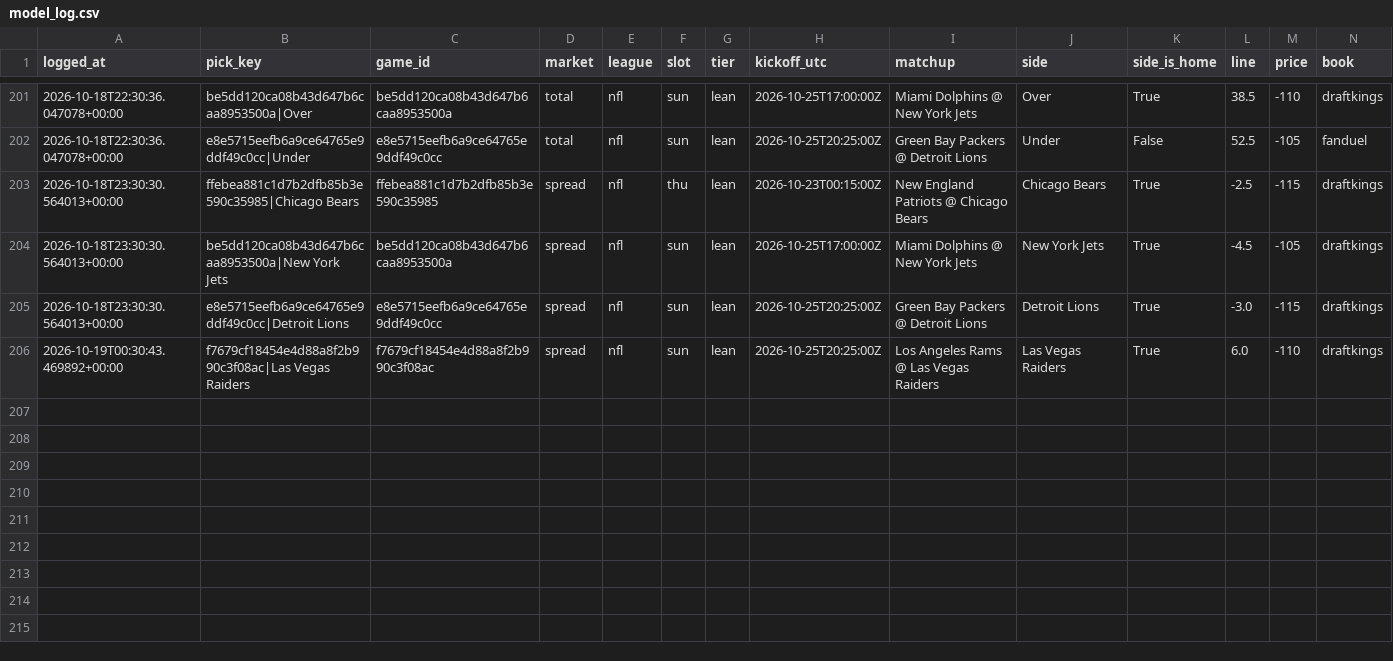
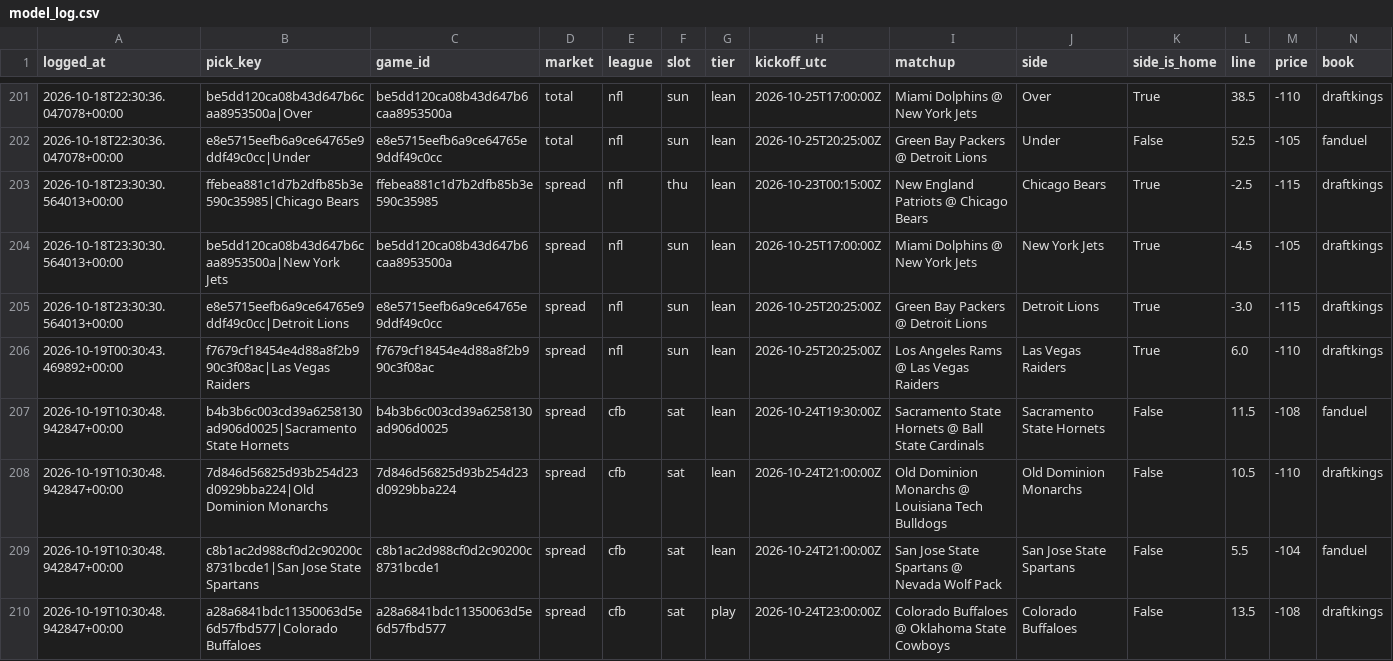
Before and after one commit to unclebuck20/betting-engine, a CSV file: data/picks/model_log.csv, drawn as a sheet; only a part is shown, gaps mark what is left out; rows hold the shown columns only; the diff names each change by its address in the sheet, - before the commit and + after, or states it on an @@ line.

```diff
--- a/data/picks/model_log.csv
+++ b/data/picks/model_log.csv
+row 207: 2026-10-19T10:30:48.942847+00:00 | b4b3b6c003cd39a6258130ad906d0025|Sacramento State Hornets | b4b3b6c003cd39a6258130ad906d0025 | spread | cfb | sat | lean | 2026-10-24T19:30:00Z | Sacramento State Hornets @ Ball State Cardinals | Sacramento State Hornets | False | 11.5 | -108 | fanduel
+row 208: 2026-10-19T10:30:48.942847+00:00 | 7d846d56825d93b254d23d0929bba224|Old Dominion Monarchs | 7d846d56825d93b254d23d0929bba224 | spread | cfb | sat | lean | 2026-10-24T21:00:00Z | Old Dominion Monarchs @ Louisiana Tech Bulldogs | Old Dominion Monarchs | False | 10.5 | -110 | draftkings
+row 209: 2026-10-19T10:30:48.942847+00:00 | c8b1ac2d988cf0d2c90200c8731bcde1|San Jose State Spartans | c8b1ac2d988cf0d2c90200c8731bcde1 | spread | cfb | sat | lean | 2026-10-24T21:00:00Z | San Jose State Spartans @ Nevada Wolf Pack | San Jose State Spartans | False | 5.5 | -104 | fanduel
+row 210: 2026-10-19T10:30:48.942847+00:00 | a28a6841bdc11350063d5e6d57fbd577|Colorado Buffaloes | a28a6841bdc11350063d5e6d57fbd577 | spread | cfb | sat | play | 2026-10-24T23:00:00Z | Colorado Buffaloes @ Oklahoma State Cowboys | Colorado Buffaloes | False | 13.5 | -108 | draftkings
```
Also changed, not shown: 17 other files.
